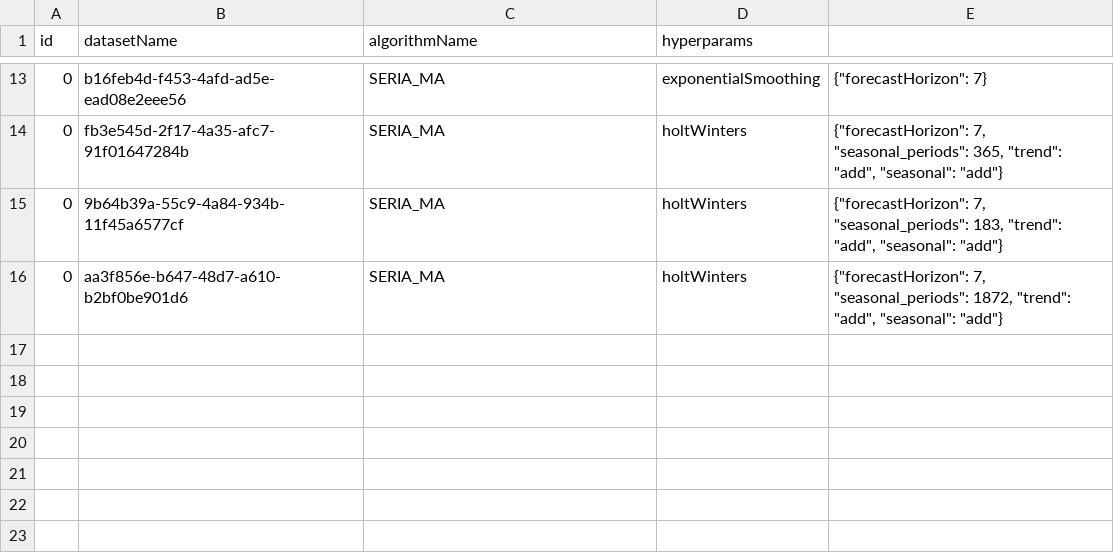
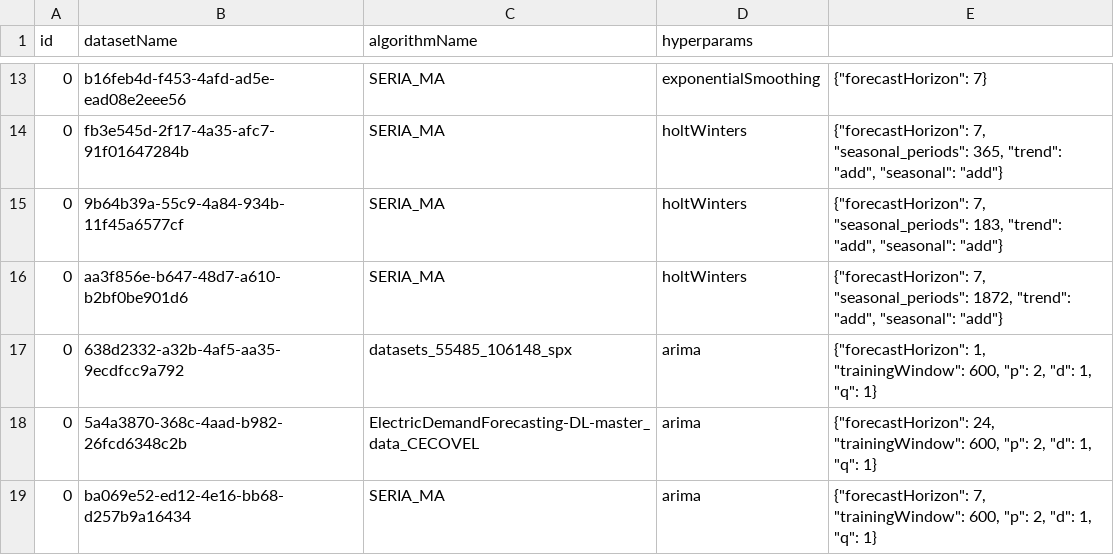
Before and after one commit to aldo-fsm/time-series-analysis, a CSV file: experiments/experiments.csv, drawn as a sheet; only a part is shown, gaps mark what is left out; the diff names each change by its address in the sheet, - before the commit and + after, or states it on an @@ line.

Commit message:
ARIMA

```diff
--- a/experiments/experiments.csv
+++ b/experiments/experiments.csv
+row 17: 0 | 638d2332-a32b-4af5-aa35-9ecdfcc9a792 | datasets_55485_106148_spx | arima | {"forecastHorizon": 1, "trainingWindow": 600, "p": 2, "d": 1, "q": 1}
+row 18: 0 | 5a4a3870-368c-4aad-b982-26fcd6348c2b | ElectricDemandForecasting-DL-master_data_CECOVEL | arima | {"forecastHorizon": 24, "trainingWindow": 600, "p": 2, "d": 1, "q": 1}
+row 19: 0 | ba069e52-ed12-4e16-bb68-d257b9a16434 | SERIA_MA | arima | {"forecastHorizon": 7, "trainingWindow": 600, "p": 2, "d": 1, "q": 1}
```
Also changed, not shown: 5 other files.
